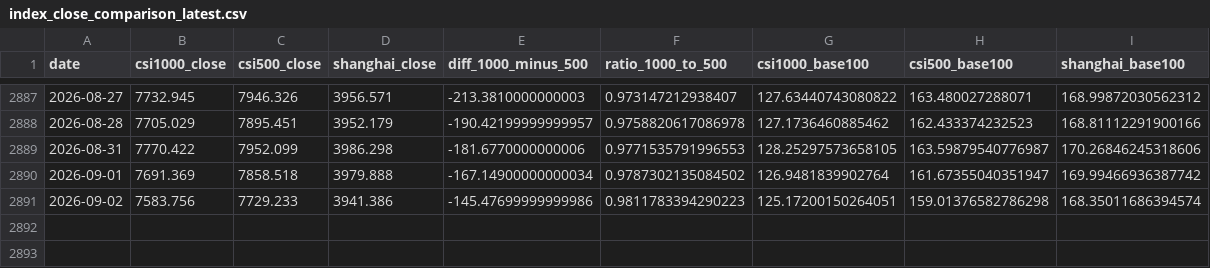
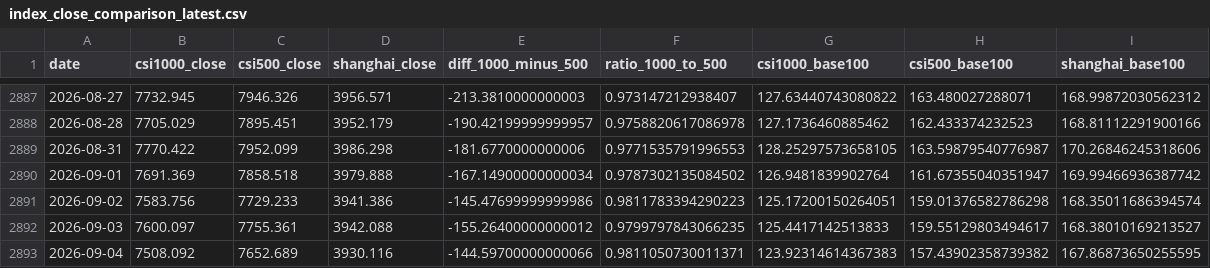
Before and after one commit to iputao-design/zz1000-500-comparison, a CSV file: index_close_comparison_latest.csv, drawn as a sheet; only a part is shown, gaps mark what is left out; the diff names each change by its address in the sheet, - before the commit and + after, or states it on an @@ line.

```diff
--- a/index_close_comparison_latest.csv
+++ b/index_close_comparison_latest.csv
+row 2892: 2026-09-03 | 7600.097 | 7755.361 | 3942.088 | -155.26400000000012 | 0.9799797843066235 | 125.4417142513833 | 159.55129803494617 | 168.38010169213527
+row 2893: 2026-09-04 | 7508.092 | 7652.689 | 3930.116 | -144.59700000000066 | 0.9811050730011371 | 123.92314614367383 | 157.43902358739382 | 167.86873650255595
```
Also changed, not shown: index_close_comparison_2014-2026.csv, index_stats_summary_2014-2026.csv, 3 other files.
